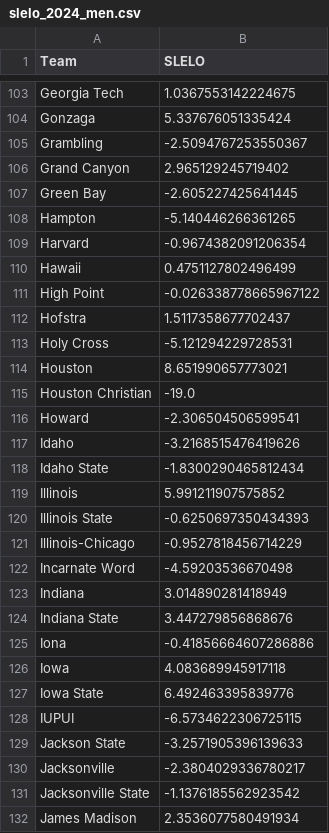
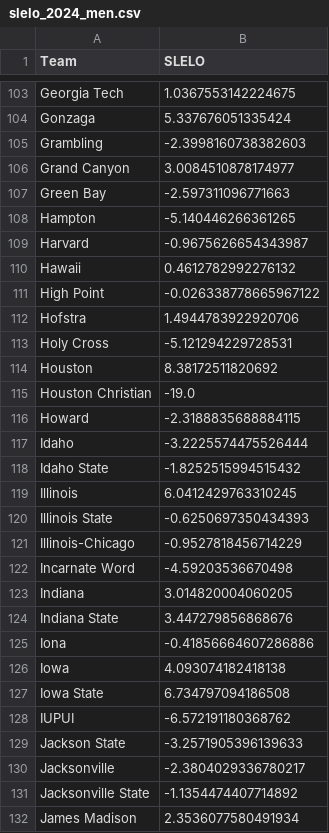
Before and after one commit to sydneylouit539/march_madness, a CSV file: slelo_2024_men.csv, drawn as a sheet; only a part is shown, gaps mark what is left out; the diff covers the shown part only.

Commit message:
Saturday update

```diff
--- a/slelo_2024_men.csv
+++ b/slelo_2024_men.csv
@@ -104,17 +104,17 @@ Georgia Tech,1.0367553142224675
 Gonzaga,5.337676051335424
-Grambling,-2.5094767253550367
-Grand Canyon,2.965129245719402
-Green Bay,-2.605227425641445
+Grambling,-2.3998160738382603
+Grand Canyon,3.0084510878174977
+Green Bay,-2.597311096771663
 Hampton,-5.140446266361265
-Harvard,-0.9674382091206354
-Hawaii,0.4751127802496499
+Harvard,-0.9675626654343987
+Hawaii,0.4612782992276132
 High Point,-0.026338778665967122
-Hofstra,1.5117358677702437
+Hofstra,1.4944783922920706
 Holy Cross,-5.121294229728531
-Houston,8.651990657773021
+Houston,8.38172511820692
 Houston Christian,-19.0
-Howard,-2.306504506599541
-Idaho,-3.2168515476419626
-Idaho State,-1.8300290465812434
-Illinois,5.991211907575852
+Howard,-2.3188835688884115
+Idaho,-3.2225574475526444
+Idaho State,-1.8252515994515432
+Illinois,6.0412429763310245
 Illinois State,-0.6250697350434393
@@ -122,11 +122,11 @@ Illinois-Chicago,-0.9527818456714229
 Incarnate Word,-4.59203536670498
-Indiana,3.014890281418949
+Indiana,3.014820004060205
 Indiana State,3.447279856868676
 Iona,-0.41856664607286886
-Iowa,4.083689945917118
-Iowa State,6.492463395839776
-IUPUI,-6.5734622306725115
+Iowa,4.093074182418138
+Iowa State,6.734797094186508
+IUPUI,-6.572191180368762
 Jackson State,-3.2571905396139633
 Jacksonville,-2.3804029336780217
-Jacksonville State,-1.1376185562923542
+Jacksonville State,-1.1354474407714892
 James Madison,2.3536077580491934
```
Also changed, not shown: 179 edited cells elsewhere in this file.
